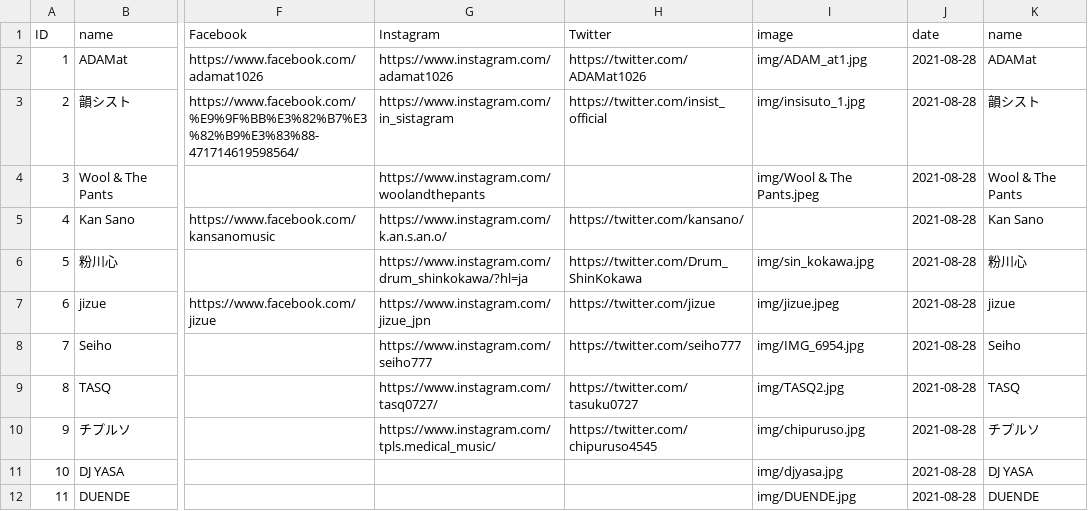
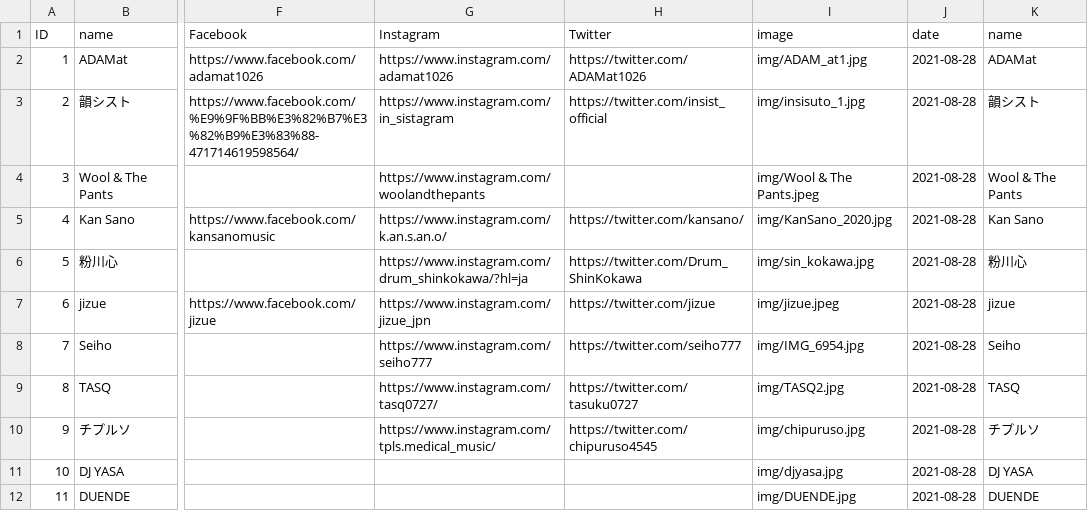
Before and after one commit to shirayamamusicvillage/shirayamamusicvillage.github.io, a CSV file: csv/artists.csv, drawn as a sheet; only a part is shown, gaps mark what is left out; the diff names each change by its address in the sheet, - before the commit and + after, or states it on an @@ line.

Commit message:
Update artists.csv

```diff
--- a/csv/artists.csv
+++ b/csv/artists.csv
-I5 (image): (empty)
+I5 (image): img/KanSano_2020.jpg
```
